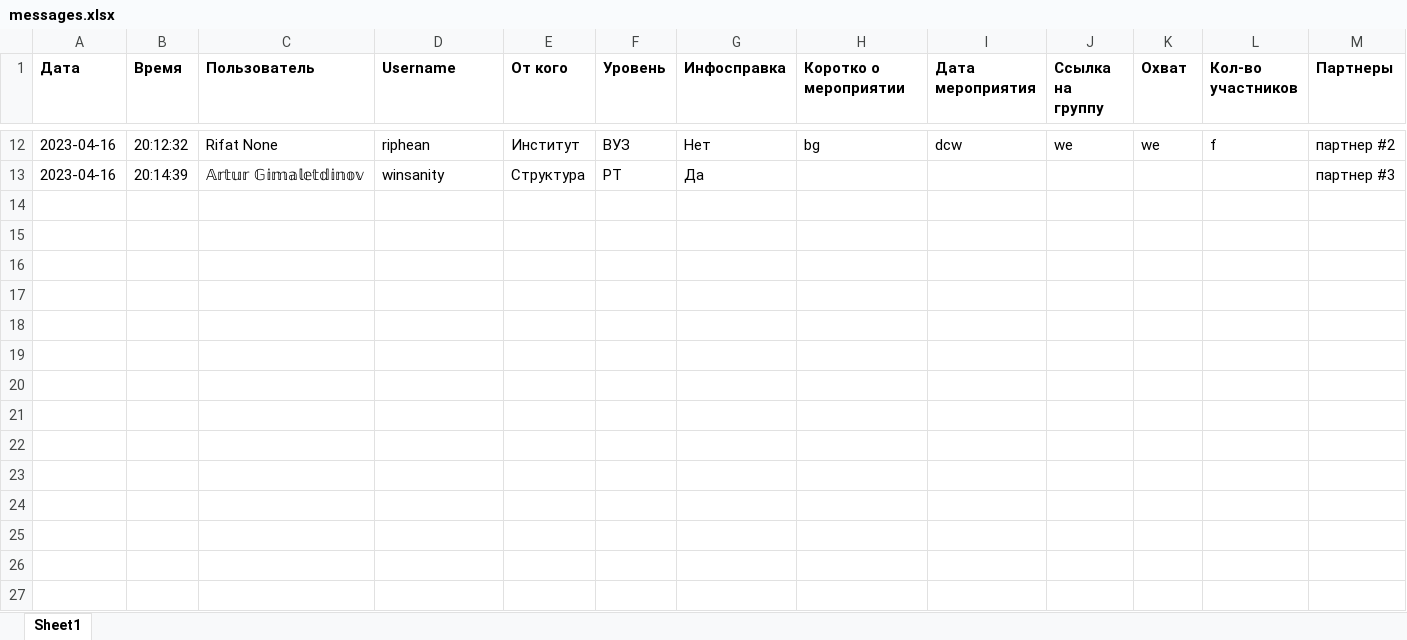
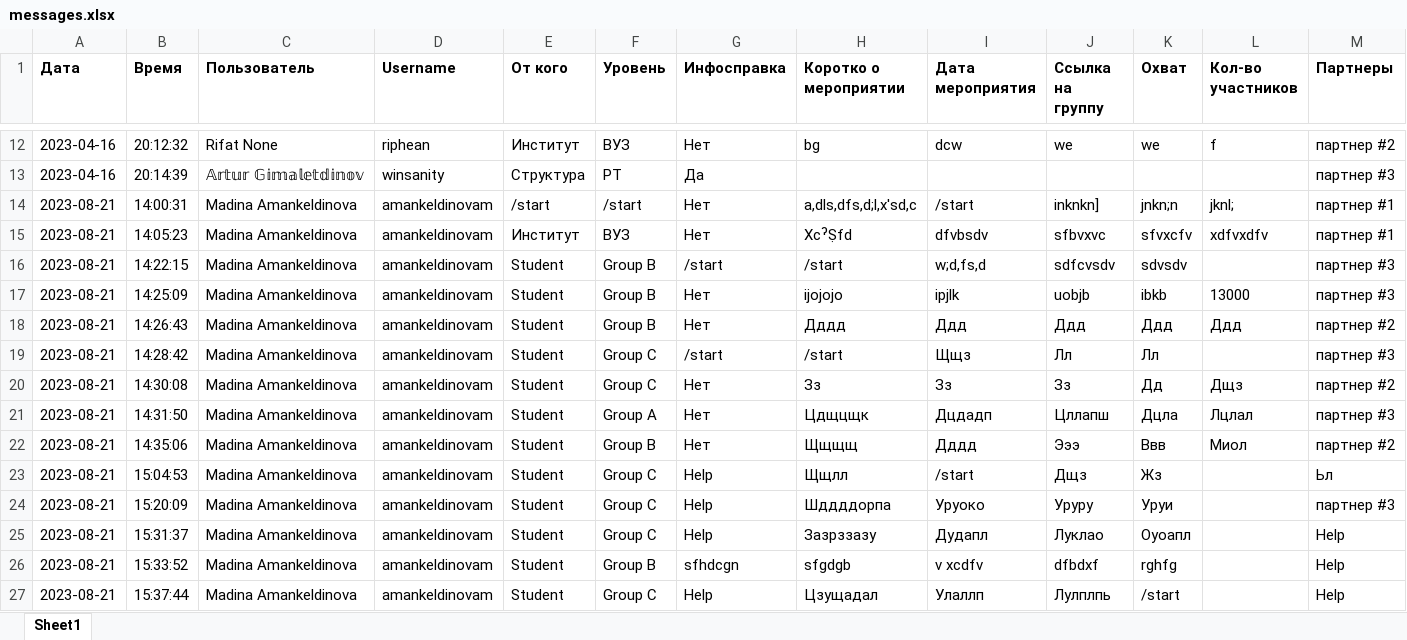
Before and after one commit to AmankeldinovaMadina/BeginIT_ChatBot, an Excel workbook: messages.xlsx, sheet Sheet1, drawn as a sheet; only a part is shown, gaps mark what is left out; values as stored, in another font and other column widths than the file's, no borders; the diff names each change by its address in the sheet, - before the commit and + after, or states it on an @@ line.

Commit message:
chat bot selecting category, choosing the group, sening the 5 tasks

```diff
--- a/messages.xlsx (sheet Sheet1)
+++ b/messages.xlsx (sheet Sheet1)
+row 14: 2023-08-21 | 14:00:31 | Madina Amankeldinova | amankeldinovam | /start | /start | Нет | a,dls,dfs,d;l,x'sd,c | /start | inknkn] | jnkn;n | jknl; | партнер #1
+row 15: 2023-08-21 | 14:05:23 | Madina Amankeldinova | amankeldinovam | Институт | ВУЗ | Нет | XcˀṢfd | dfvbsdv | sfbvxvc | sfvxcfv | xdfvxdfv | партнер #1
+row 16: 2023-08-21 | 14:22:15 | Madina Amankeldinova | amankeldinovam | Student | Group B | /start | /start | w;d,fs,d | sdfcvsdv | sdvsdv |  | партнер #3
+row 17: 2023-08-21 | 14:25:09 | Madina Amankeldinova | amankeldinovam | Student | Group B | Нет | ijojojo | ipjlk | uobjb | ibkb | 13000 | партнер #3
+row 18: 2023-08-21 | 14:26:43 | Madina Amankeldinova | amankeldinovam | Student | Group B | Нет | Дддд | Ддд | Ддд | Ддд | Ддд | партнер #2
+row 19: 2023-08-21 | 14:28:42 | Madina Amankeldinova | amankeldinovam | Student | Group C | /start | /start | Щщз | Лл | Лл |  | партнер #3
+row 20: 2023-08-21 | 14:30:08 | Madina Amankeldinova | amankeldinovam | Student | Group C | Нет | Зз | Зз | Зз | Дд | Дщз | партнер #2
+row 21: 2023-08-21 | 14:31:50 | Madina Amankeldinova | amankeldinovam | Student | Group A | Нет | Цдщцщк | Дцдадп | Цллапш | Дцла | Лцлал | партнер #3
+row 22: 2023-08-21 | 14:35:06 | Madina Amankeldinova | amankeldinovam | Student | Group B | Нет | Щщщщ | Дддд | Эээ | Ввв | Миол | партнер #2
+row 23: 2023-08-21 | 15:04:53 | Madina Amankeldinova | amankeldinovam | Student | Group C | Help | Щщлл | /start | Дщз | Жз |  | Ьл
+row 24: 2023-08-21 | 15:20:09 | Madina Amankeldinova | amankeldinovam | Student | Group C | Help | Шддддорпа | Уруоко | Уруру | Уруи |  | партнер #3
+row 25: 2023-08-21 | 15:31:37 | Madina Amankeldinova | amankeldinovam | Student | Group C | Help | Зазрззазу | Дудапл | Луклао | Оуоапл |  | Help
+row 26: 2023-08-21 | 15:33:52 | Madina Amankeldinova | amankeldinovam | Student | Group B | sfhdcgn | sfgdgb | v xcdfv | dfbdxf | rghfg |  | Help
+row 27: 2023-08-21 | 15:37:44 | Madina Amankeldinova | amankeldinovam | Student | Group C | Help | Цзущадал | Улаллп | Лулплпь | /start |  | Help
```
Also changed, not shown: 1 other file.
